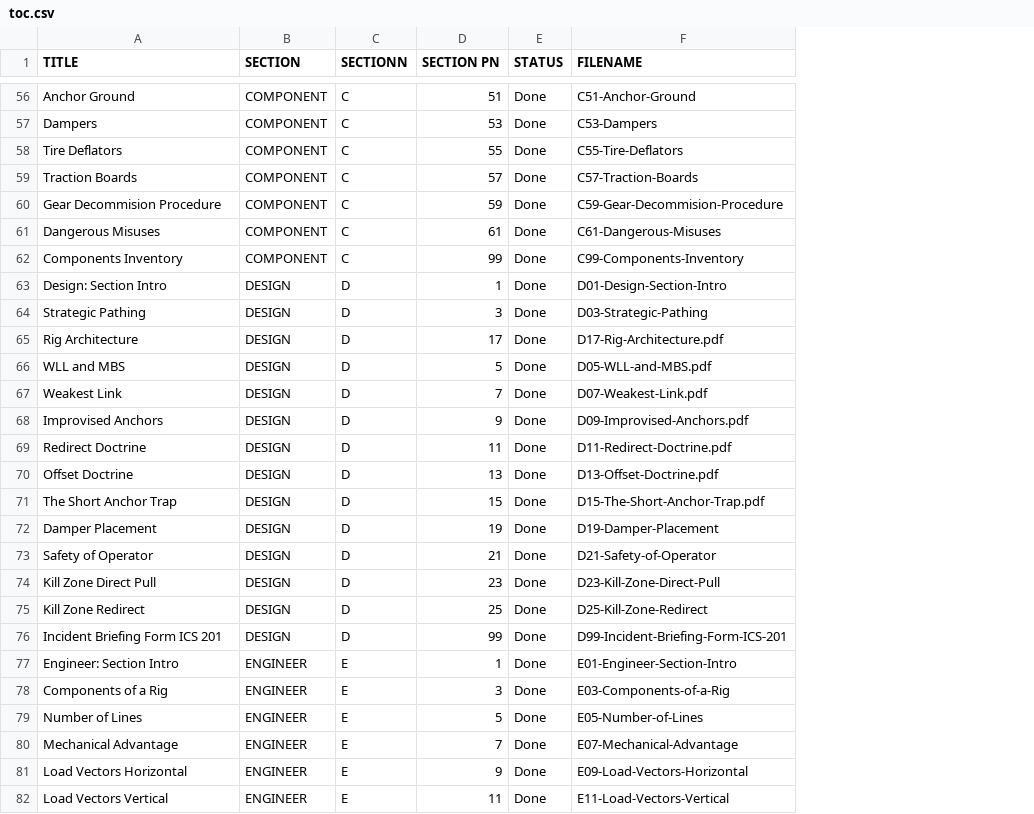
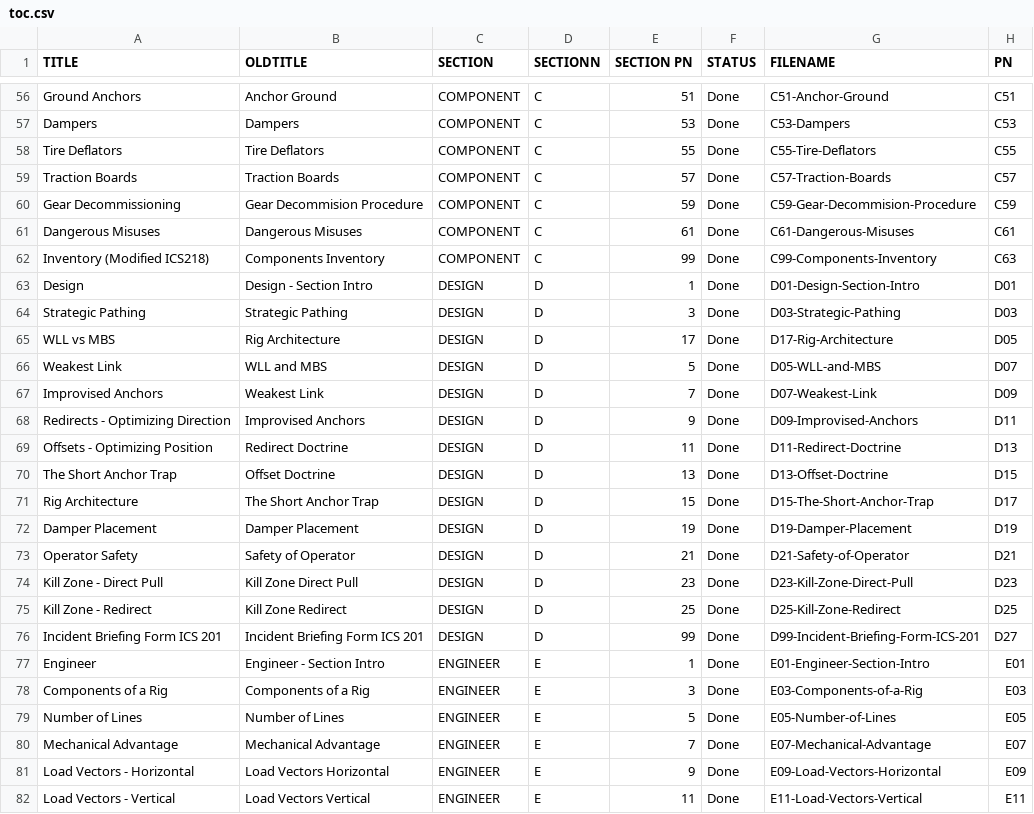
Before and after one commit to zeisys-amadhavan/glovebox-reference-manual, a CSV file: toc.csv, drawn as a sheet; only a part is shown, gaps mark what is left out; removed rows and columns are numbered as before the commit, all else as after; the diff covers the shown part only; the diff names each change by its address in the sheet, - before the commit and + after, or states it on an @@ line.

```diff
--- a/toc.csv
+++ b/toc.csv
+column B (OLDTITLE), rows 56-67: Anchor Ground | Dampers | Tire Deflators | Traction Boards | Gear Decommision Procedure | Dangerous Misuses | Components Inventory | Design - Section Intro | Strategic Pathing | Rig Architecture | WLL and MBS | Weakest Link; rows 69-70: Redirect Doctrine | Offset Doctrine; rows 72-82: Damper Placement | Safety of Operator | Kill Zone Direct Pull | Kill Zone Redirect | Incident Briefing Form ICS 201 | Engineer - Section Intro | Components of a Rig | Number of Lines | Mechanical Advantage | Load Vectors Horizontal | Load Vectors Vertical
+column H (PN), rows 56-67: C51 | C53 | C55 | C57 | C59 | C61 | C63 | D01 | D03 | D05 | D07 | D09; rows 69-70: D13 | D15; rows 72-82: D19 | D21 | D23 | D25 | D27 | E01 | E03 | E05 | E07 | E09 | E11
-A56 (TITLE): Anchor Ground
+A56 (TITLE): Ground Anchors
-A60 (TITLE): Gear Decommision Procedure
+A60 (TITLE): Gear Decommissioning
-A62 (TITLE): Components Inventory
+A62 (TITLE): Inventory (Modified ICS218)
-A63 (TITLE): Design: Section Intro
+A63 (TITLE): Design
-A65 (TITLE): Rig Architecture
+A65 (TITLE): WLL vs MBS
-G65 (FILENAME): D17-Rig-Architecture.pdf
+G65 (FILENAME): D17-Rig-Architecture
-row 66: WLL and MBS | DESIGN | D | 5 | Done | D05-WLL-and-MBS.pdf
-E66 (SECTION PN): 7
+E66 (SECTION PN): 5
-G66 (FILENAME): D07-Weakest-Link.pdf
+G66 (FILENAME): D05-WLL-and-MBS
-E67 (SECTION PN): 9
+E67 (SECTION PN): 7
-G67 (FILENAME): D09-Improvised-Anchors.pdf
+G67 (FILENAME): D07-Weakest-Link
+row 68: Redirects - Optimizing Direction | Improvised Anchors | DESIGN | D | 9 | Done | D09-Improvised-Anchors | D11
-A69 (TITLE): Redirect Doctrine
+A69 (TITLE): Offsets - Optimizing Position
-G69 (FILENAME): D11-Redirect-Doctrine.pdf
+G69 (FILENAME): D11-Redirect-Doctrine
-row 70: Offset Doctrine | DESIGN | D | 13 | Done | D13-Offset-Doctrine.pdf
-E70 (SECTION PN): 15
+E70 (SECTION PN): 13
-G70 (FILENAME): D15-The-Short-Anchor-Trap.pdf
+G70 (FILENAME): D13-Offset-Doctrine
+row 71: Rig Architecture | The Short Anchor Trap | DESIGN | D | 15 | Done | D15-The-Short-Anchor-Trap | D17
-A73 (TITLE): Safety of Operator
+A73 (TITLE): Operator Safety
-A74 (TITLE): Kill Zone Direct Pull
+A74 (TITLE): Kill Zone - Direct Pull
-A75 (TITLE): Kill Zone Redirect
+A75 (TITLE): Kill Zone - Redirect
-A77 (TITLE): Engineer: Section Intro
+A77 (TITLE): Engineer
-A81 (TITLE): Load Vectors Horizontal
+A81 (TITLE): Load Vectors - Horizontal
-A82 (TITLE): Load Vectors Vertical
+A82 (TITLE): Load Vectors - Vertical
```
Also changed, not shown: 115 edited cells elsewhere in this file.
